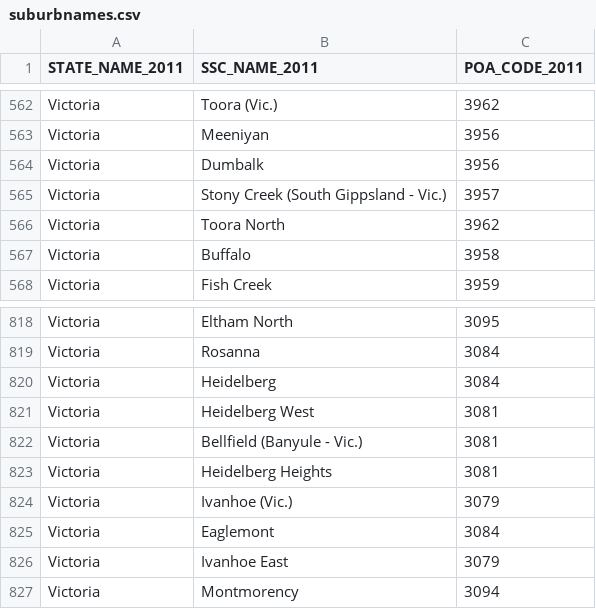
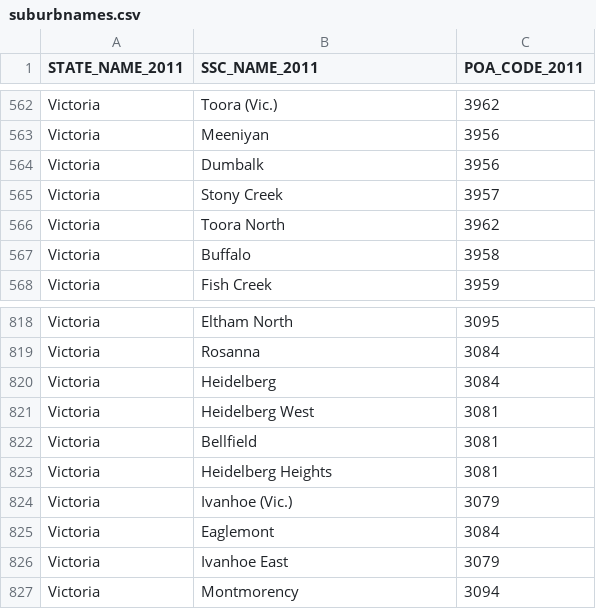
Before and after one commit to banool/gomogo, a CSV file: data/suburbnames.csv, drawn as a sheet; only a part is shown, gaps mark what is left out; the diff covers the shown part only.

```diff
--- a/data/suburbnames.csv
+++ b/data/suburbnames.csv
@@ -564,3 +564,3 @@ Victoria,Meeniyan,3956
 Victoria,Dumbalk,3956
-Victoria,Stony Creek (South Gippsland - Vic.),3957
+Victoria,Stony Creek,3957
 Victoria,Toora North,3962
@@ -821,3 +821,3 @@ Victoria,Heidelberg,3084
 Victoria,Heidelberg West,3081
-Victoria,Bellfield (Banyule - Vic.),3081
+Victoria,Bellfield,3081
 Victoria,Heidelberg Heights,3081
```
Also changed, not shown: 5 edited cells elsewhere in this file, 2 other files.
